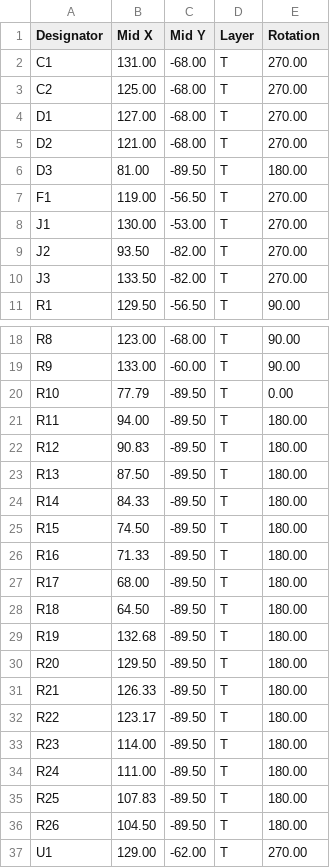
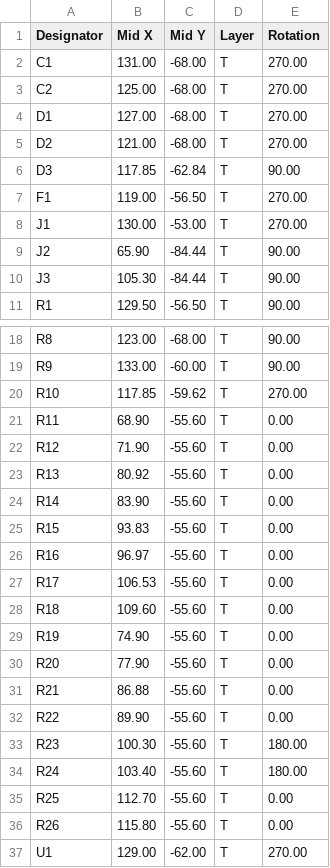
Before and after one commit to festlv/mso5000-logic-probe, a CSV file: connector-pcb/outputs/jlc/pos.csv, drawn as a sheet; only a part is shown, gaps mark what is left out.

Commit message:
Change connector PCB to 4 layer board, finalize probe board

```diff
--- a/connector-pcb/outputs/jlc/pos.csv
+++ b/connector-pcb/outputs/jlc/pos.csv
@@ -5,7 +5,7 @@ D1,127.00,-68.00,T,270.00
 D2,121.00,-68.00,T,270.00
-D3,81.00,-89.50,T,180.00
+D3,117.85,-62.84,T,90.00
 F1,119.00,-56.50,T,270.00
 J1,130.00,-53.00,T,270.00
-J2,93.50,-82.00,T,270.00
-J3,133.50,-82.00,T,270.00
+J2,65.90,-84.44,T,90.00
+J3,105.30,-84.44,T,90.00
 R1,129.50,-56.50,T,90.00
@@ -19,19 +19,19 @@ R8,123.00,-68.00,T,90.00
 R9,133.00,-60.00,T,90.00
-R10,77.79,-89.50,T,0.00
-R11,94.00,-89.50,T,180.00
-R12,90.83,-89.50,T,180.00
-R13,87.50,-89.50,T,180.00
-R14,84.33,-89.50,T,180.00
-R15,74.50,-89.50,T,180.00
-R16,71.33,-89.50,T,180.00
-R17,68.00,-89.50,T,180.00
-R18,64.50,-89.50,T,180.00
-R19,132.68,-89.50,T,180.00
-R20,129.50,-89.50,T,180.00
-R21,126.33,-89.50,T,180.00
-R22,123.17,-89.50,T,180.00
-R23,114.00,-89.50,T,180.00
-R24,111.00,-89.50,T,180.00
-R25,107.83,-89.50,T,180.00
-R26,104.50,-89.50,T,180.00
+R10,117.85,-59.62,T,270.00
+R11,68.90,-55.60,T,0.00
+R12,71.90,-55.60,T,0.00
+R13,80.92,-55.60,T,0.00
+R14,83.90,-55.60,T,0.00
+R15,93.83,-55.60,T,0.00
+R16,96.97,-55.60,T,0.00
+R17,106.53,-55.60,T,0.00
+R18,109.60,-55.60,T,0.00
+R19,74.90,-55.60,T,0.00
+R20,77.90,-55.60,T,0.00
+R21,86.88,-55.60,T,0.00
+R22,89.90,-55.60,T,0.00
+R23,100.30,-55.60,T,180.00
+R24,103.40,-55.60,T,180.00
+R25,112.70,-55.60,T,0.00
+R26,115.80,-55.60,T,0.00
 U1,129.00,-62.00,T,270.00
```
Also changed, not shown: connector-pcb/outputs/bom.csv, 48 other files.
